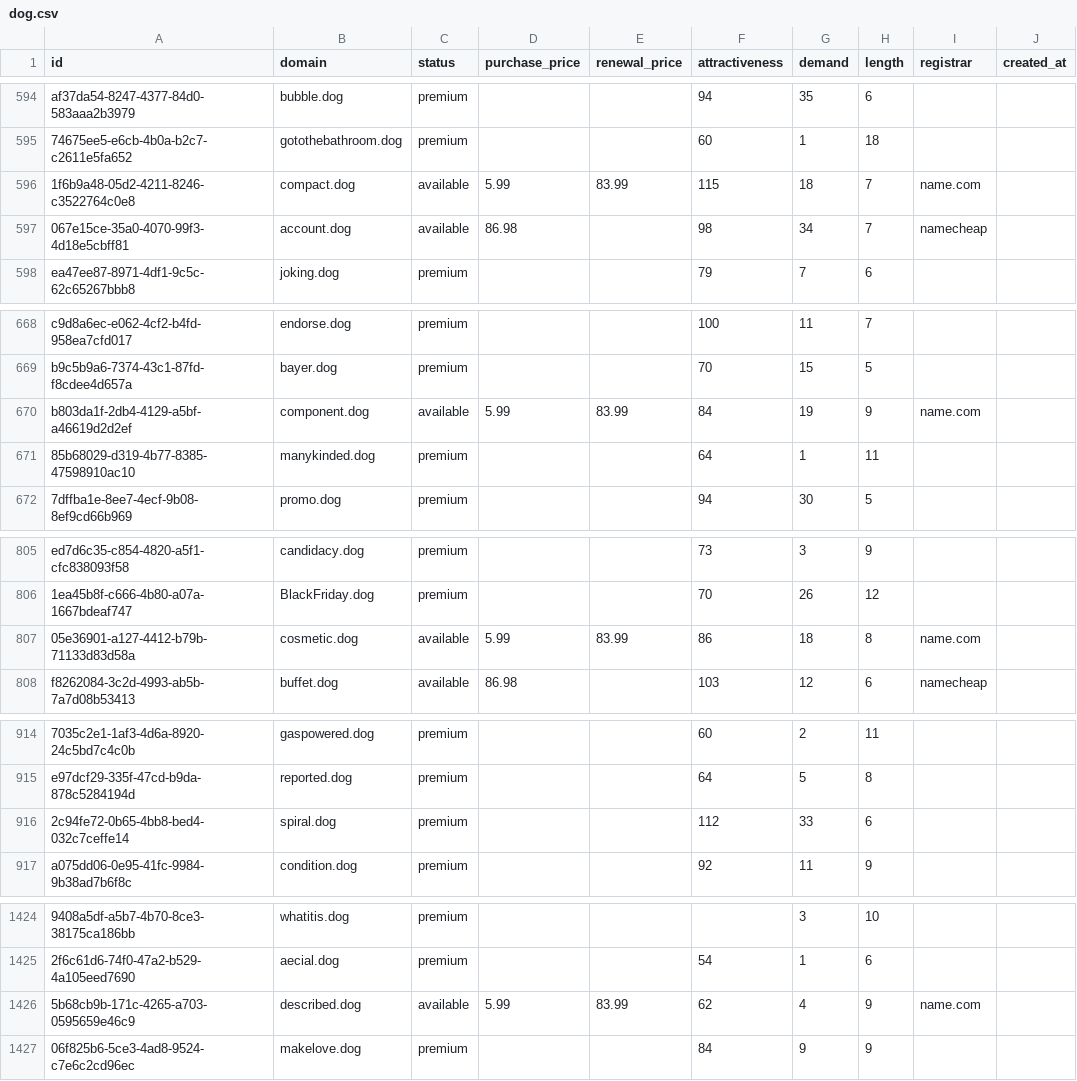
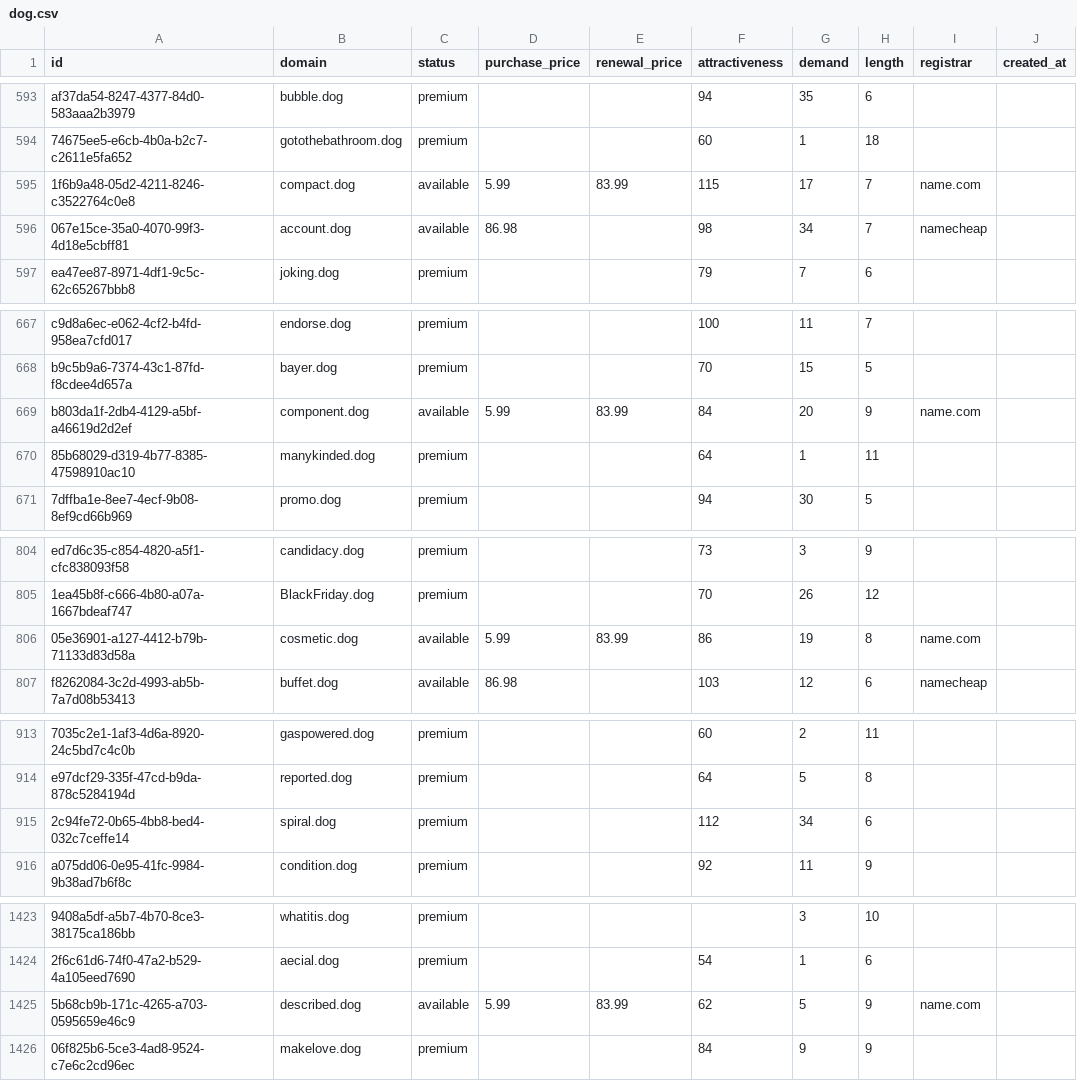
Before and after one commit to UniqueDomains/dog-oneword-domains, a CSV file: dog.csv, drawn as a sheet; only a part is shown, gaps mark what is left out; addresses are those after the commit; the diff covers the shown part only; the diff names each change by its address in the sheet, - before the commit and + after, or states it on an @@ line.

```diff
--- a/dog.csv
+++ b/dog.csv
-G595 (demand): 18
+G595 (demand): 17
-G669 (demand): 19
+G669 (demand): 20
-G806 (demand): 18
+G806 (demand): 19
-G915 (demand): 33
+G915 (demand): 34
-G1425 (demand): 4
+G1425 (demand): 5
```
Also changed, not shown: 1 removed row and 66 edited cells elsewhere in this file, 3 other files.
